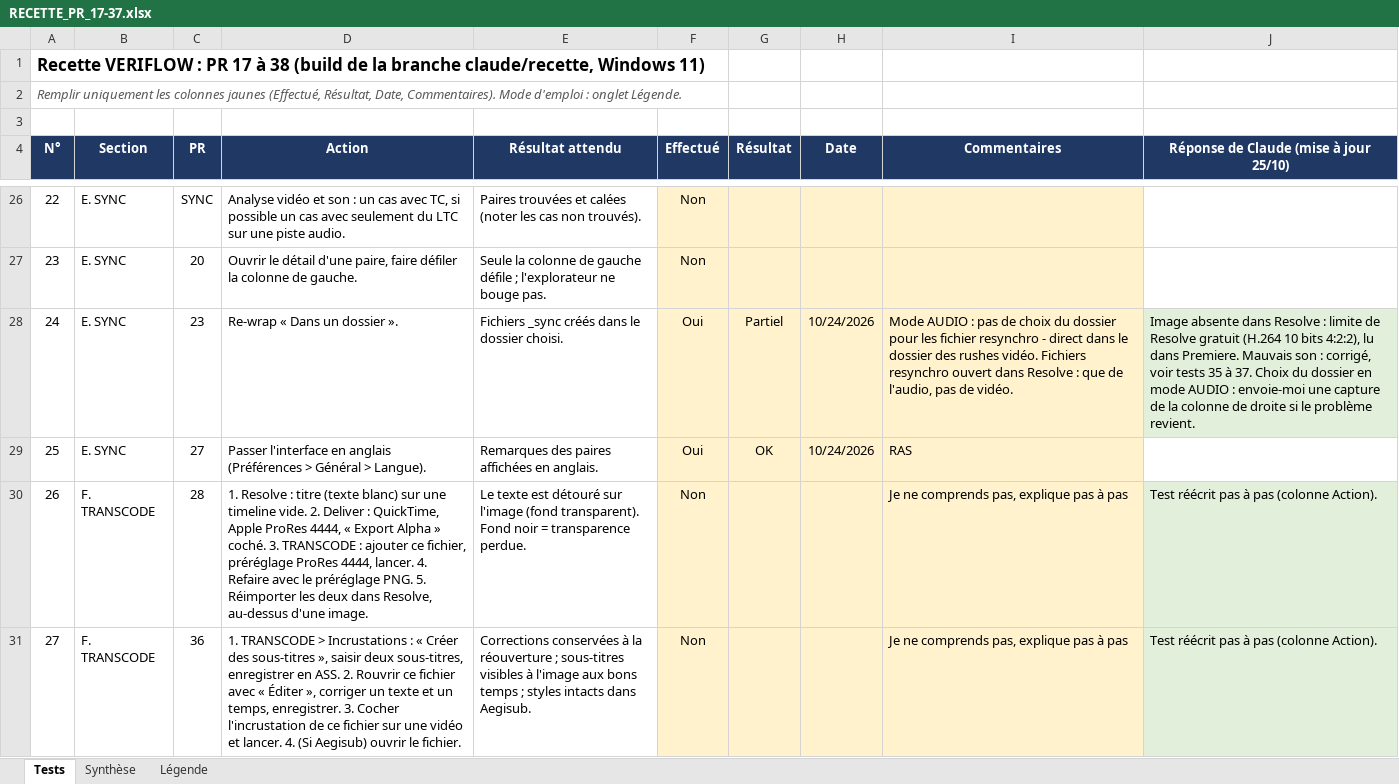
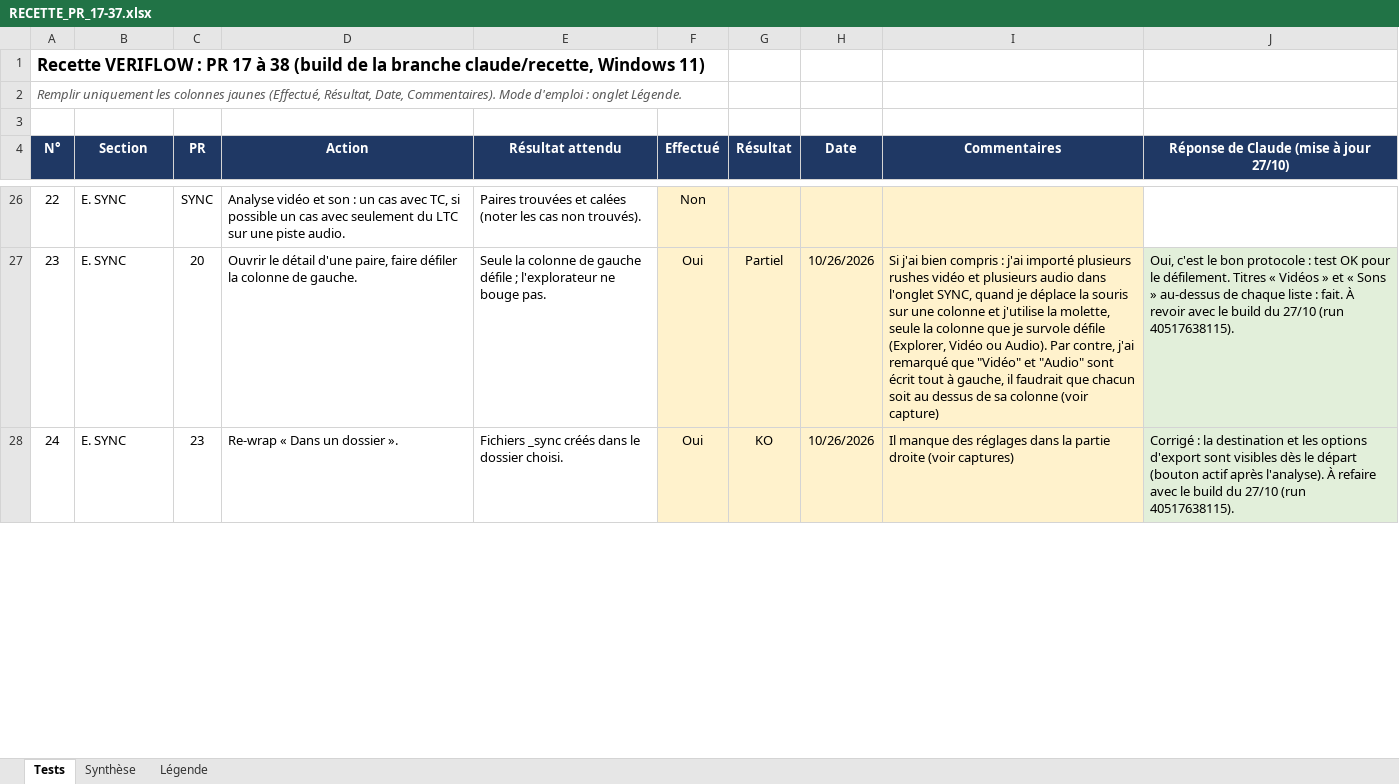
Before and after one commit to Herve-obe/VERIFLOW-v4, an Excel workbook: docs/recette/RECETTE_PR_17-37.xlsx, sheet Tests, drawn as a sheet; only a part is shown, gaps mark what is left out; values as stored, in another font and other column widths than the file's, no borders; conditional formats not drawn; removed rows and columns are numbered as before the commit, all else as after; the diff covers the shown part only; the diff names each change by its address in the sheet, - before the commit and + after, or states it on an @@ line.

```diff
--- a/docs/recette/RECETTE_PR_17-37.xlsx (sheet Tests)
+++ b/docs/recette/RECETTE_PR_17-37.xlsx (sheet Tests)
-J4: Réponse de Claude (mise à jour 25/10)
+J4: Réponse de Claude (mise à jour 27/10)
-F27 (Effectué): Non
+F27 (Effectué): Oui
-G27 (Résultat): (empty)
+G27 (Résultat): Partiel
-H27 (Date): (empty)
+H27 (Date): 10/26/2026
-I27 (Commentaires): (empty)
+I27 (Commentaires): Si j'ai bien compris : j'ai importé plusieurs rushes vidéo et plusieurs audio dans l'onglet SYNC, quand je déplace la souris sur une colonne et j'utilise la molette, seule la colonne que je survole défile (Explorer, Vidéo ou Audio). Par contre, j'ai remarqué que "Vidéo" et "Audio" sont écrit tout à gauche, il faudrait que chacun soit au dessus de sa colonne (voir capture)
-J27: (empty)
+J27: Oui, c'est le bon protocole : test OK pour le défilement. Titres « Vidéos » et « Sons » au-dessus de chaque liste : fait. À revoir avec le build du 27/10 (run 40517638115).
-J27 fill: none
+J27 fill: #E2EFDA
-G28 (Résultat): Partiel
+G28 (Résultat): KO
-H28 (Date): 10/24/2026
+H28 (Date): 10/26/2026
-I28 (Commentaires): Mode AUDIO : pas de choix du dossier pour les fichier resynchro - direct dans le dossier des rushes vidéo. Fichiers resynchro ouvert dans Resolve : que de l'audio, pas de vidéo.
+I28 (Commentaires): Il manque des réglages dans la partie droite (voir captures)
-J28: Image absente dans Resolve : limite de Resolve gratuit (H.264 10 bits 4:2:2), lu dans Premiere. Mauvais son : corrigé, voir tests 35 à 37. Choix du dossier en mode AUDIO : envoie-moi une capture de la colonne de droite si le problème revient.
+J28: Corrigé : la destination et les options d'export sont visibles dès le départ (bouton actif après l'analyse). À refaire avec le build du 27/10 (run 40517638115).
@@ row 29 hidden: 25 | E. SYNC | 27 | Passer l'interface en anglais (Préférences > Général > Langue). | Remarques des paires affichées en anglais. | Oui | OK | 10/24/2026 | RAS @@
-row 30: 26 | F. TRANSCODE | 28 | 1. Resolve : titre (texte blanc) sur une timeline vide. 2. Deliver : QuickTime, Apple ProRes 4444, « Export Alpha » coché. 3. TRANSCODE : ajouter ce fichier, préréglage ProRes 4444, lancer. 4. Refaire avec le préréglage PNG. 5. Réimporter les deux dans Resolve, au-dessus d'une image. | Le texte est détouré sur l'image (fond transparent). Fond noir = transparence perdue. | Non |  |  | Je ne comprends pas, explique pas à pas | Test réécrit pas à pas (colonne Action).
-row 31: 27 | F. TRANSCODE | 36 | 1. TRANSCODE > Incrustations : « Créer des sous-titres », saisir deux sous-titres, enregistrer en ASS. 2. Rouvrir ce fichier avec « Éditer », corriger un texte et un temps, enregistrer. 3. Cocher l'incrustation de ce fichier sur une vidéo et lancer. 4. (Si Aegisub) ouvrir le fichier. | Corrections conservées à la réouverture ; sous-titres visibles à l'image aux bons temps ; styles intacts dans Aegisub. | Non |  |  | Je ne comprends pas, explique pas à pas | Test réécrit pas à pas (colonne Action).
```
Also changed, not shown: 2 added rows, 4 removed rows, 14 hidden or unhidden rows and 33 edited cells elsewhere in this sheet, sheet Synthèse, sheet Légende, hidden cells.
